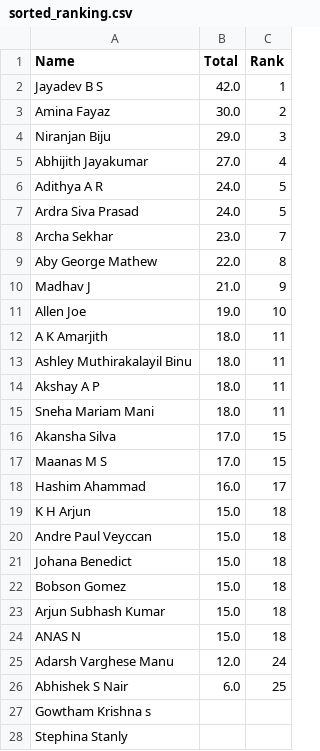
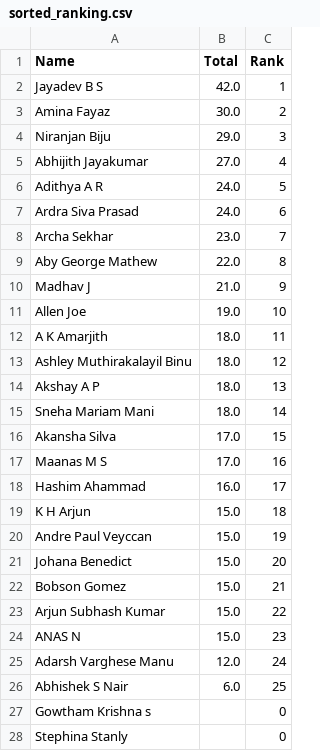
Before and after one commit to SHIBINSHA02/Ranking_DSA, a CSV file: sorted_ranking.csv, drawn as a sheet.

```diff
--- a/sorted_ranking.csv
+++ b/sorted_ranking.csv
@@ -6,3 +6,3 @@ Abhijith Jayakumar,27.0,4
 Adithya A R,24.0,5
-Ardra Siva Prasad,24.0,5
+Ardra Siva Prasad,24.0,6
 Archa Sekhar,23.0,7
@@ -12,17 +12,17 @@ Allen Joe,19.0,10
 A K Amarjith ,18.0,11
-Ashley Muthirakalayil Binu ,18.0,11
-Akshay A P,18.0,11
-Sneha Mariam Mani,18.0,11
+Ashley Muthirakalayil Binu ,18.0,12
+Akshay A P,18.0,13
+Sneha Mariam Mani,18.0,14
 Akansha Silva,17.0,15
-Maanas M S,17.0,15
+Maanas M S,17.0,16
 Hashim Ahammad,16.0,17
 K H Arjun,15.0,18
-Andre Paul Veyccan,15.0,18
-Johana Benedict,15.0,18
-Bobson Gomez,15.0,18
-Arjun Subhash Kumar,15.0,18
-ANAS N,15.0,18
+Andre Paul Veyccan,15.0,19
+Johana Benedict,15.0,20
+Bobson Gomez,15.0,21
+Arjun Subhash Kumar,15.0,22
+ANAS N,15.0,23
 Adarsh Varghese Manu,12.0,24
 Abhishek S Nair ,6.0,25
-Gowtham Krishna s ,,
-Stephina Stanly ,,
+Gowtham Krishna s ,,0
+Stephina Stanly ,,0
```
Also changed, not shown: ranking.csv, 1 other file.
